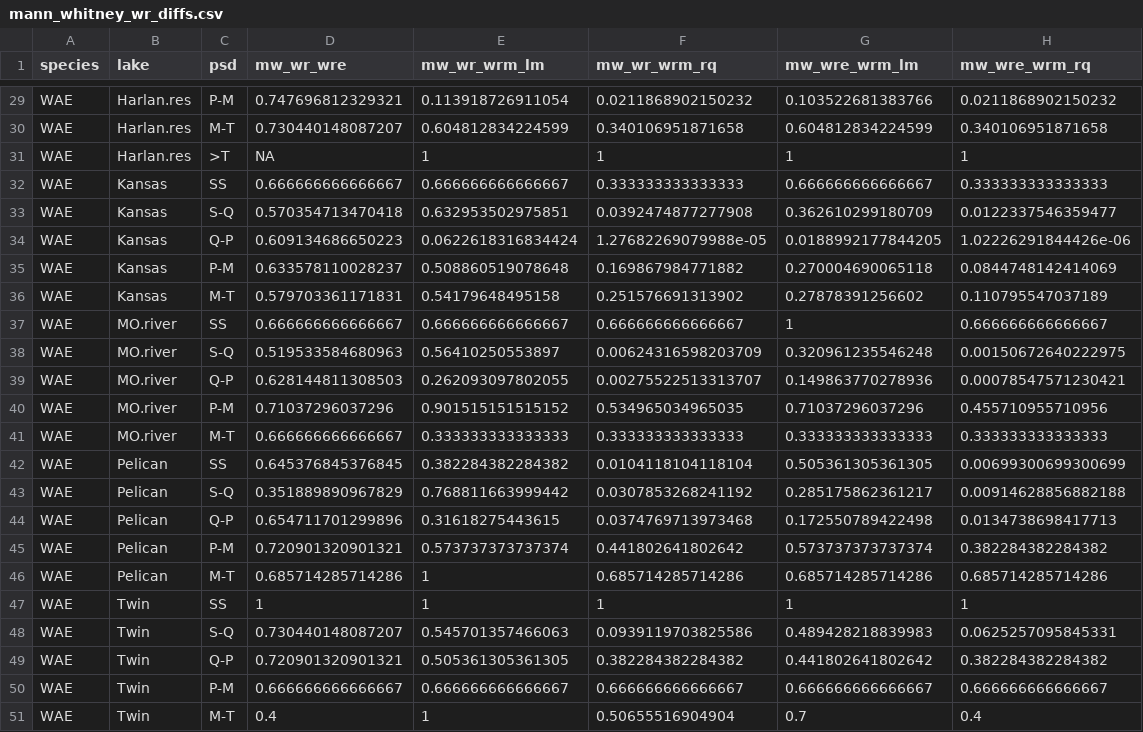
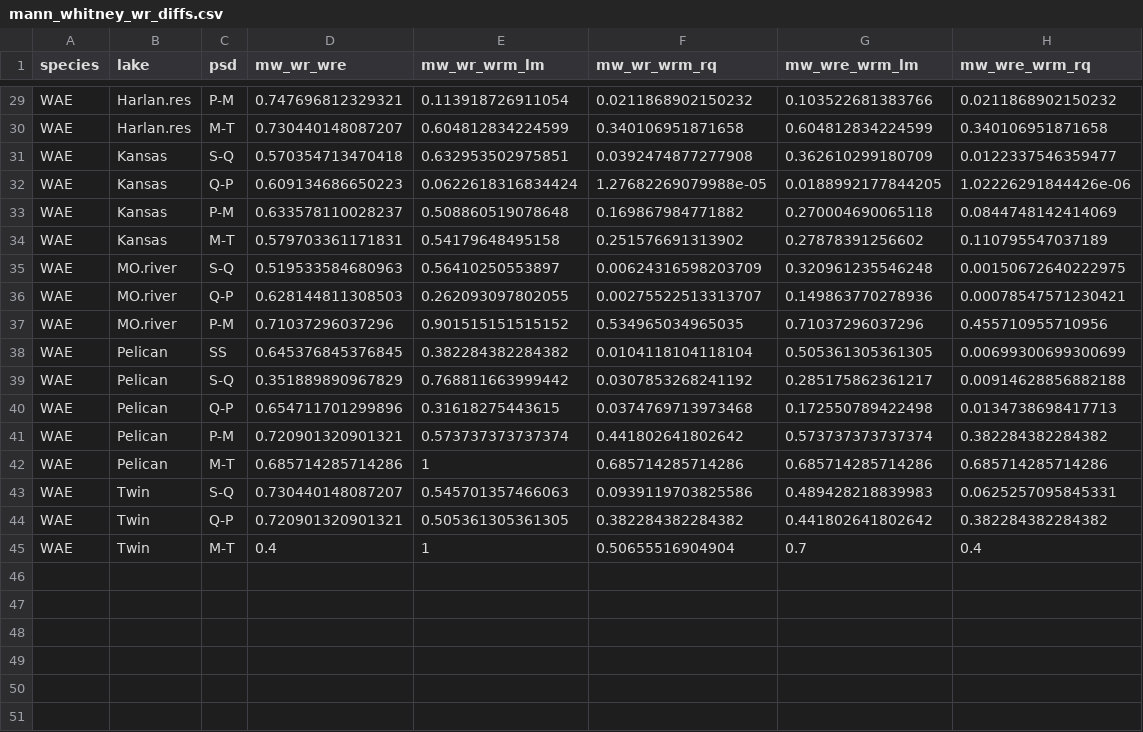
Before and after one commit to stevenranney/fishStomachContents, a CSV file: output/mann_whitney_wr_diffs.csv, drawn as a sheet; only a part is shown, gaps mark what is left out.

Commit message:
Add all length cats back to modeling. Removed extreme low-sample size length cats from additional analyses. Wanted to keep the extreme values from each pop x length cat for the models, though. Updated figures and tables.

```diff
--- a/output/mann_whitney_wr_diffs.csv
+++ b/output/mann_whitney_wr_diffs.csv
@@ -30,4 +30,2 @@
 "WAE","Harlan.res","M-T",0.730440148087207,0.604812834224599,0.340106951871658,0.604812834224599,0.340106951871658
-"WAE","Harlan.res",">T",NA,1,1,1,1
-"WAE","Kansas","SS",0.666666666666667,0.666666666666667,0.333333333333333,0.666666666666667,0.333333333333333
 "WAE","Kansas","S-Q",0.570354713470418,0.632953502975851,0.0392474877277908,0.362610299180709,0.0122337546359477
@@ -36,3 +34,2 @@
 "WAE","Kansas","M-T",0.579703361171831,0.54179648495158,0.251576691313902,0.27878391256602,0.110795547037189
-"WAE","MO.river","SS",0.666666666666667,0.666666666666667,0.666666666666667,1,0.666666666666667
 "WAE","MO.river","S-Q",0.519533584680963,0.56410250553897,0.00624316598203709,0.320961235546248,0.00150672640222975
@@ -40,3 +37,2 @@
 "WAE","MO.river","P-M",0.71037296037296,0.901515151515152,0.534965034965035,0.71037296037296,0.455710955710956
-"WAE","MO.river","M-T",0.666666666666667,0.333333333333333,0.333333333333333,0.333333333333333,0.333333333333333
 "WAE","Pelican","SS",0.645376845376845,0.382284382284382,0.0104118104118104,0.505361305361305,0.00699300699300699
@@ -46,6 +42,4 @@
 "WAE","Pelican","M-T",0.685714285714286,1,0.685714285714286,0.685714285714286,0.685714285714286
-"WAE","Twin","SS",1,1,1,1,1
 "WAE","Twin","S-Q",0.730440148087207,0.545701357466063,0.0939119703825586,0.489428218839983,0.0625257095845331
 "WAE","Twin","Q-P",0.720901320901321,0.505361305361305,0.382284382284382,0.441802641802642,0.382284382284382
-"WAE","Twin","P-M",0.666666666666667,0.666666666666667,0.666666666666667,0.666666666666667,0.666666666666667
 "WAE","Twin","M-T",0.4,1,0.50655516904904,0.7,0.4
```
Also changed, not shown: output/shaprio_test_rel_weight_by_sp_lake_psd.csv, output/summary_table_wae.csv, 7 other files.
